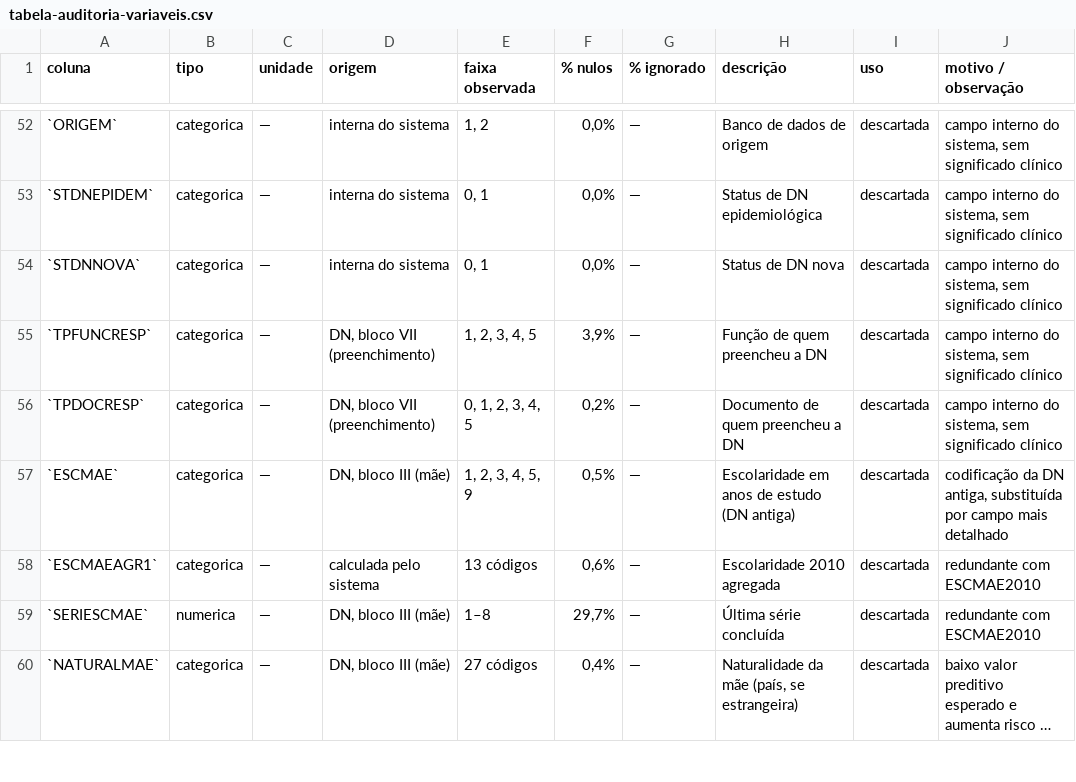
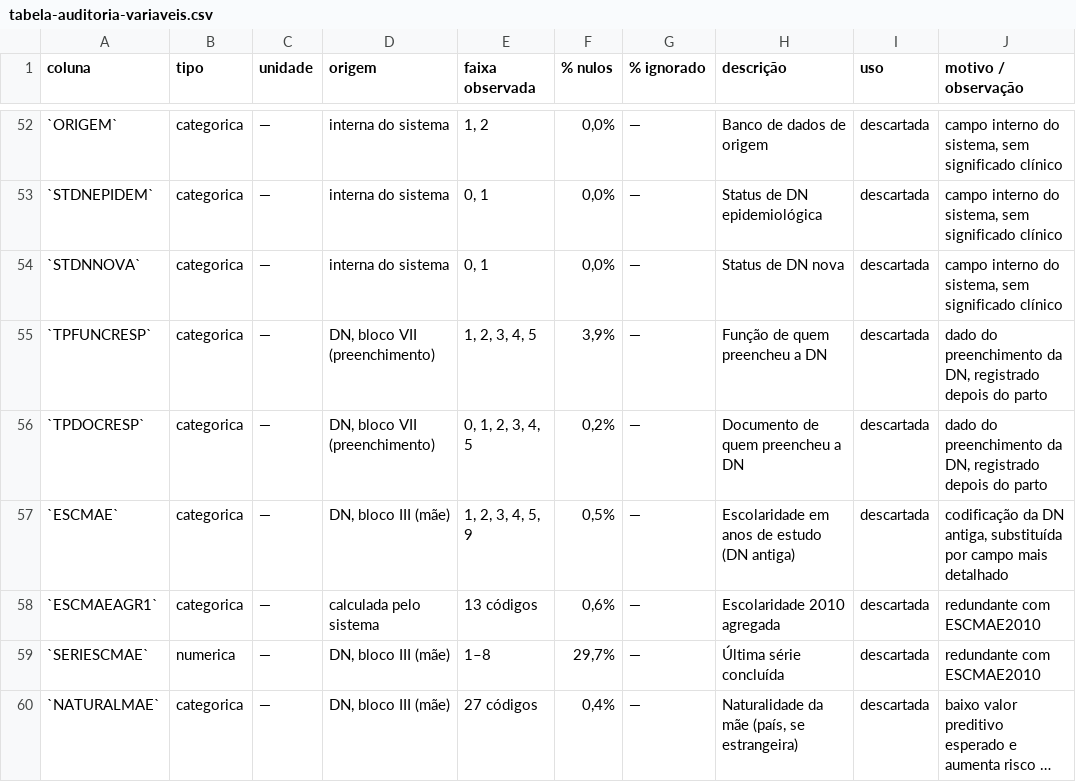
Before and after one commit to mateusamorim96/ml_projeto_av2_facape, a CSV file: grupos/grupo-01-baixo-peso-sinasc-pe/reports/tables/tabela-auditoria-variaveis.csv, drawn as a sheet; only a part is shown, gaps mark what is left out; long unchanged cells end in …; the diff covers the shown part only.

Commit message:
[G01] fix: corrige esquema e documentacao apos revisao completa
DTNASC passa a descartada; origem separa campos calculados dos demais
campos do arquivo; motivo proprio para campos de preenchimento da DN;
significado dos codigos na tabela de variaveis; supressao do percentual
em celulas com menos de 10 casos; versao no cache de leitura; linha de
nulos na qualidade e risco de reidentificacao na proposta.

```diff
--- a/grupos/grupo-01-baixo-peso-sinasc-pe/reports/tables/tabela-auditoria-variaveis.csv
+++ b/grupos/grupo-01-baixo-peso-sinasc-pe/reports/tables/tabela-auditoria-variaveis.csv
@@ -54,4 +54,4 @@ coluna,tipo,unidade,origem,faixa observada,% nulos,% ignorado,descrição,uso,mo
 `STDNNOVA`,categorica,—,interna do sistema,"0, 1","0,0%",—,Status de DN nova,descartada,"campo interno do sistema, sem significado clínico"
-`TPFUNCRESP`,categorica,—,"DN, bloco VII (preenchimento)","1, 2, 3, 4, 5","3,9%",—,Função de quem preencheu a DN,descartada,"campo interno do sistema, sem significado clínico"
-`TPDOCRESP`,categorica,—,"DN, bloco VII (preenchimento)","0, 1, 2, 3, 4, 5","0,2%",—,Documento de quem preencheu a DN,descartada,"campo interno do sistema, sem significado clínico"
+`TPFUNCRESP`,categorica,—,"DN, bloco VII (preenchimento)","1, 2, 3, 4, 5","3,9%",—,Função de quem preencheu a DN,descartada,"dado do preenchimento da DN, registrado depois do parto"
+`TPDOCRESP`,categorica,—,"DN, bloco VII (preenchimento)","0, 1, 2, 3, 4, 5","0,2%",—,Documento de quem preencheu a DN,descartada,"dado do preenchimento da DN, registrado depois do parto"
 `ESCMAE`,categorica,—,"DN, bloco III (mãe)","1, 2, 3, 4, 5, 9","0,5%",—,Escolaridade em anos de estudo (DN antiga),descartada,"codificação da DN antiga, substituída por campo mais detalhado"
```
Also changed, not shown: 16 edited cells elsewhere in this file, 5 other files.
